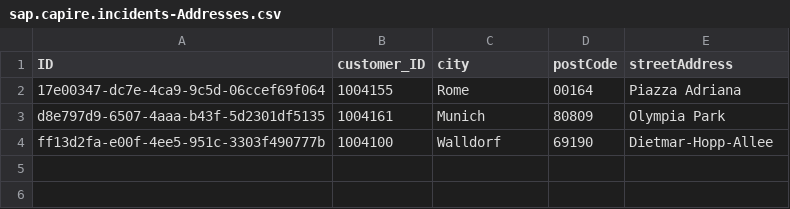
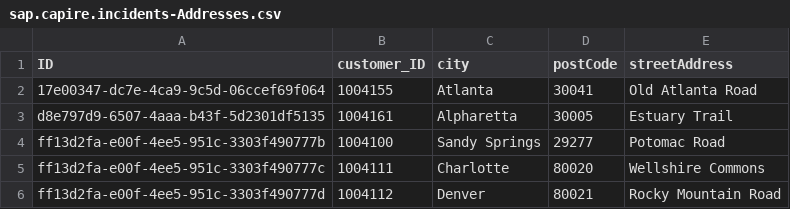
Before and after one commit to avinashvaidya09/incident-management, a CSV file: db/data/sap.capire.incidents-Addresses.csv, drawn as a sheet.

```diff
--- a/db/data/sap.capire.incidents-Addresses.csv
+++ b/db/data/sap.capire.incidents-Addresses.csv
@@ -1,4 +1,6 @@
 ID,customer_ID,city,postCode,streetAddress
-17e00347-dc7e-4ca9-9c5d-06ccef69f064,1004155,Rome,00164,Piazza Adriana
-d8e797d9-6507-4aaa-b43f-5d2301df5135,1004161,Munich,80809,Olympia Park
-ff13d2fa-e00f-4ee5-951c-3303f490777b,1004100,Walldorf,69190,Dietmar-Hopp-Allee
+17e00347-dc7e-4ca9-9c5d-06ccef69f064,1004155,Atlanta,30041,Old Atlanta Road
+d8e797d9-6507-4aaa-b43f-5d2301df5135,1004161,Alpharetta,30005,Estuary Trail
+ff13d2fa-e00f-4ee5-951c-3303f490777b,1004100,Sandy Springs,29277,Potomac Road
+ff13d2fa-e00f-4ee5-951c-3303f490777c,1004111,Charlotte,80020,Wellshire Commons
+ff13d2fa-e00f-4ee5-951c-3303f490777d,1004112,Denver,80021,Rocky Mountain Road
```
Also changed, not shown: db/data/sap.capire.incidents-Customers.csv, db/data/sap.capire.incidents-Incidents.conversation.csv, 2 other files.
